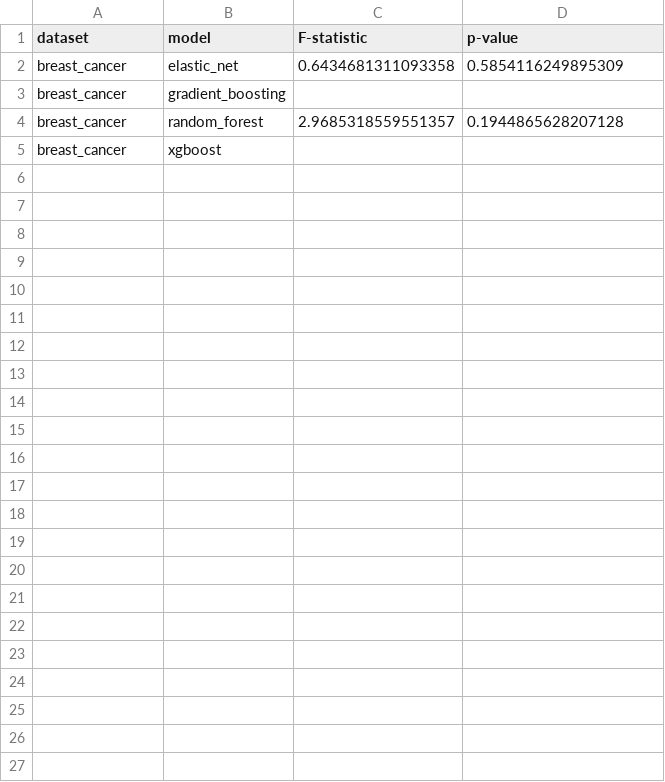
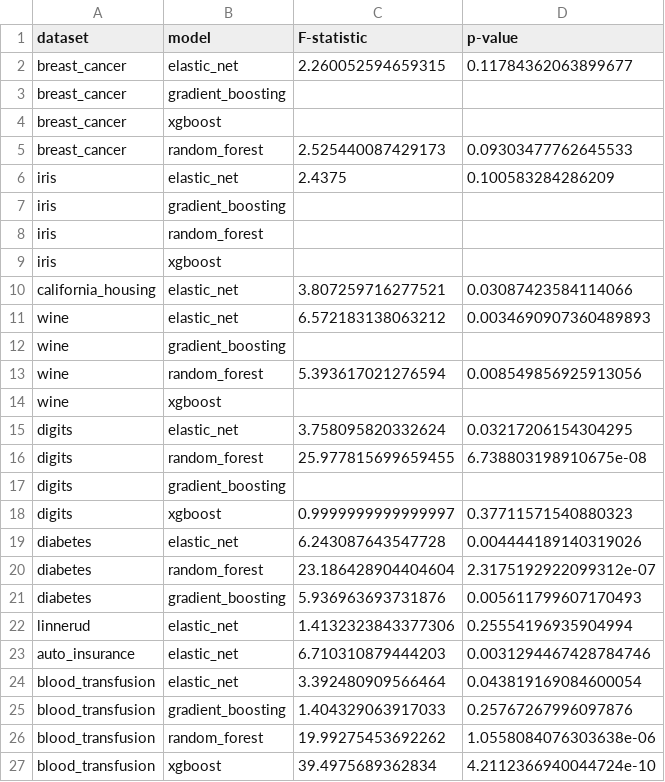
Before and after one commit to SaintAngeLs/CS-MINI-2024Z-AutoML_project_1, a CSV file: src/anova_results.csv, drawn as a sheet.

Commit message:
(#11) plots: update results

```diff
--- a/src/anova_results.csv
+++ b/src/anova_results.csv
@@ -1,5 +1,27 @@
 dataset,model,F-statistic,p-value
-breast_cancer,elastic_net,0.6434681311093358,0.5854116249895309
+breast_cancer,elastic_net,2.260052594659315,0.11784362063899677
 breast_cancer,gradient_boosting,,
-breast_cancer,random_forest,2.9685318559551357,0.1944865628207128
 breast_cancer,xgboost,,
+breast_cancer,random_forest,2.525440087429173,0.09303477762645533
+iris,elastic_net,2.4375,0.100583284286209
+iris,gradient_boosting,,
+iris,random_forest,,
+iris,xgboost,,
+california_housing,elastic_net,3.807259716277521,0.03087423584114066
+wine,elastic_net,6.572183138063212,0.0034690907360489893
+wine,gradient_boosting,,
+wine,random_forest,5.393617021276594,0.008549856925913056
+wine,xgboost,,
+digits,elastic_net,3.758095820332624,0.03217206154304295
+digits,random_forest,25.977815699659455,6.738803198910675e-08
+digits,gradient_boosting,,
+digits,xgboost,0.9999999999999997,0.37711571540880323
+diabetes,elastic_net,6.243087643547728,0.004444189140319026
+diabetes,random_forest,23.186428904404604,2.3175192922099312e-07
+diabetes,gradient_boosting,5.936963693731876,0.005611799607170493
+linnerud,elastic_net,1.4132323843377306,0.25554196935904994
+auto_insurance,elastic_net,6.710310879444203,0.0031294467428784746
+blood_transfusion,elastic_net,3.392480909566464,0.043819169084600054
+blood_transfusion,gradient_boosting,1.404329063917033,0.25767267996097876
+blood_transfusion,random_forest,19.99275453692262,1.0558084076303638e-06
+blood_transfusion,xgboost,39.4975689362834,4.2112366940044724e-10
```
Also changed, not shown: 51 other files.
